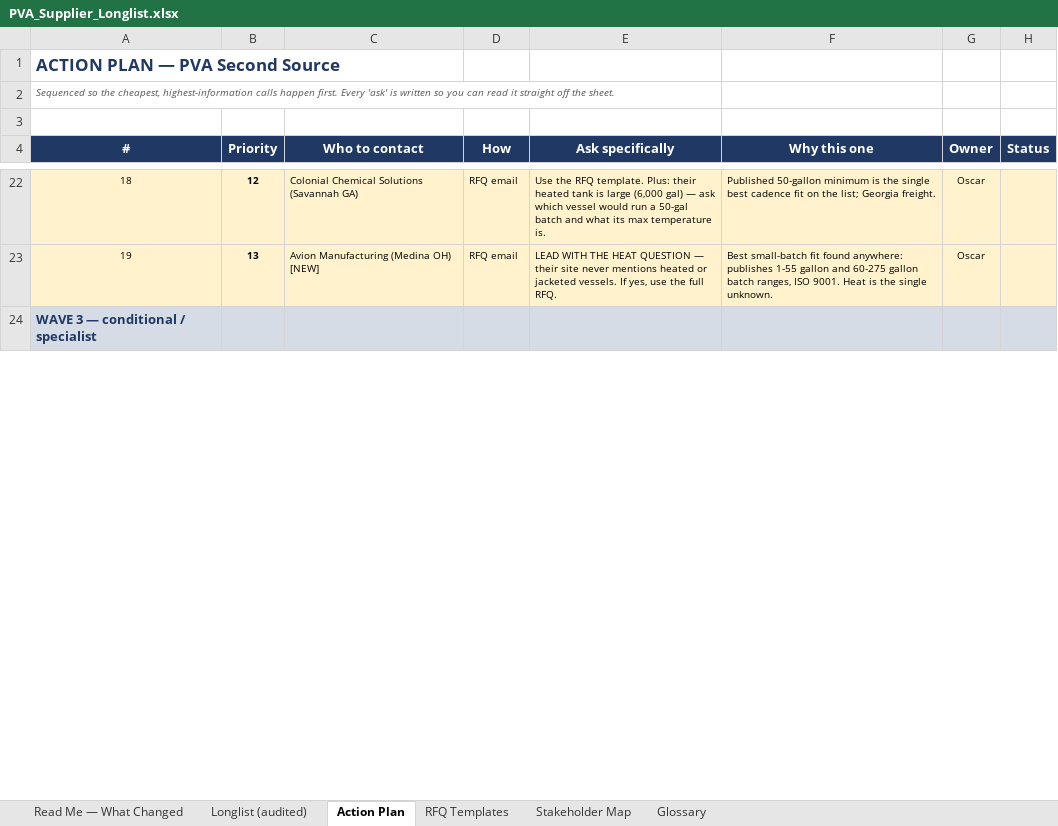
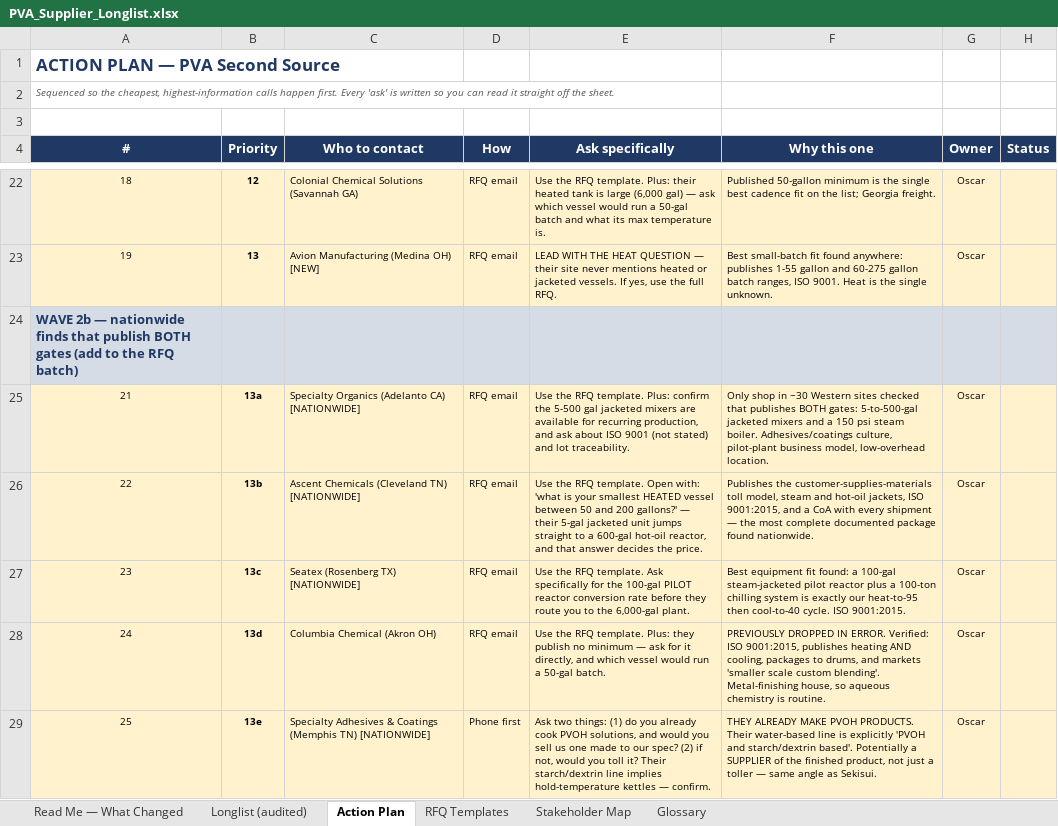
Before and after one commit to naviero1/Claude-Works, an Excel workbook: PVA second supplier initiative/PVA_Supplier_Longlist.xlsx, sheet Action Plan, drawn as a sheet; only a part is shown, gaps mark what is left out; the shorter side is filled out with more unchanged rows; values as stored, in another font and other column widths than the file's, no borders; the diff covers the shown part only; the diff names each change by its address in the sheet, - before the commit and + after, or states it on an @@ line.

```diff
--- a/PVA second supplier initiative/PVA_Supplier_Longlist.xlsx (sheet Action Plan)
+++ b/PVA second supplier initiative/PVA_Supplier_Longlist.xlsx (sheet Action Plan)
+row 24: WAVE 2b — nationwide finds that publish BOTH gates (add to the RFQ batch)
+row 25: 21 | 13a | Specialty Organics (Adelanto CA) [NATIONWIDE] | RFQ email | Use the RFQ template. Plus: confirm the 5-500 gal jacketed mixers are available for recurring production, and ask about ISO 9001 (not stated) and lot traceability. | Only shop in ~30 Western sites checked that publishes BOTH gates: 5-to-500-gal jacketed mixers and a 150 psi steam boiler. Adhesives/coatings culture, pilot-plant business model, low-overhead location. | Oscar
+row 26: 22 | 13b | Ascent Chemicals (Cleveland TN) [NATIONWIDE] | RFQ email | Use the RFQ template. Open with: 'what is your smallest HEATED vessel between 50 and 200 gallons?' — their 5-gal jacketed unit jumps straight to a 600-gal hot-oil reactor, and that answer decides the price. | Publishes the customer-supplies-materials toll model, steam and hot-oil jackets, ISO 9001:2015, and a CoA with every shipment — the most complete documented package found nationwide. | Oscar
+row 27: 23 | 13c | Seatex (Rosenberg TX) [NATIONWIDE] | RFQ email | Use the RFQ template. Ask specifically for the 100-gal PILOT reactor conversion rate before they route you to the 6,000-gal plant. | Best equipment fit found: a 100-gal steam-jacketed pilot reactor plus a 100-ton chilling system is exactly our heat-to-95 then cool-to-40 cycle. ISO 9001:2015. | Oscar
+row 28: 24 | 13d | Columbia Chemical (Akron OH) | RFQ email | Use the RFQ template. Plus: they publish no minimum — ask for it directly, and which vessel would run a 50-gal batch. | PREVIOUSLY DROPPED IN ERROR. Verified: ISO 9001:2015, publishes heating AND cooling, packages to drums, and markets 'smaller scale custom blending'. Metal-finishing house, so aqueous chemistry is routine. | Oscar
+row 29: 25 | 13e | Specialty Adhesives & Coatings (Memphis TN) [NATIONWIDE] | Phone first | Ask two things: (1) do you already cook PVOH solutions, and would you sell us one made to our spec? (2) if not, would you toll it? Their starch/dextrin line implies hold-temperature kettles — confirm. | THEY ALREADY MAKE PVOH PRODUCTS. Their water-based line is explicitly 'PVOH and starch/dextrin based'. Potentially a SUPPLIER of the finished product, not just a toller — same angle as Sekisui. | Oscar
```
Also changed, not shown: 4 added rows and 10 edited cells elsewhere in this sheet, sheet Longlist (audited), sheet Read Me — What Changed, 1 other file.
